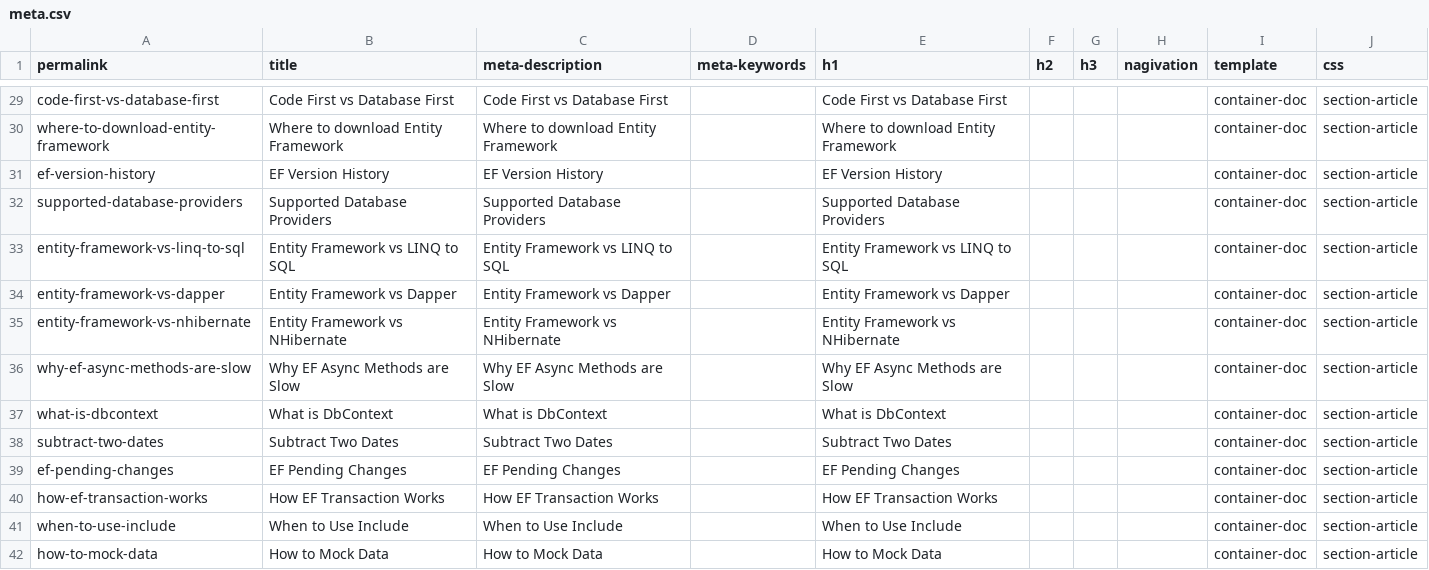
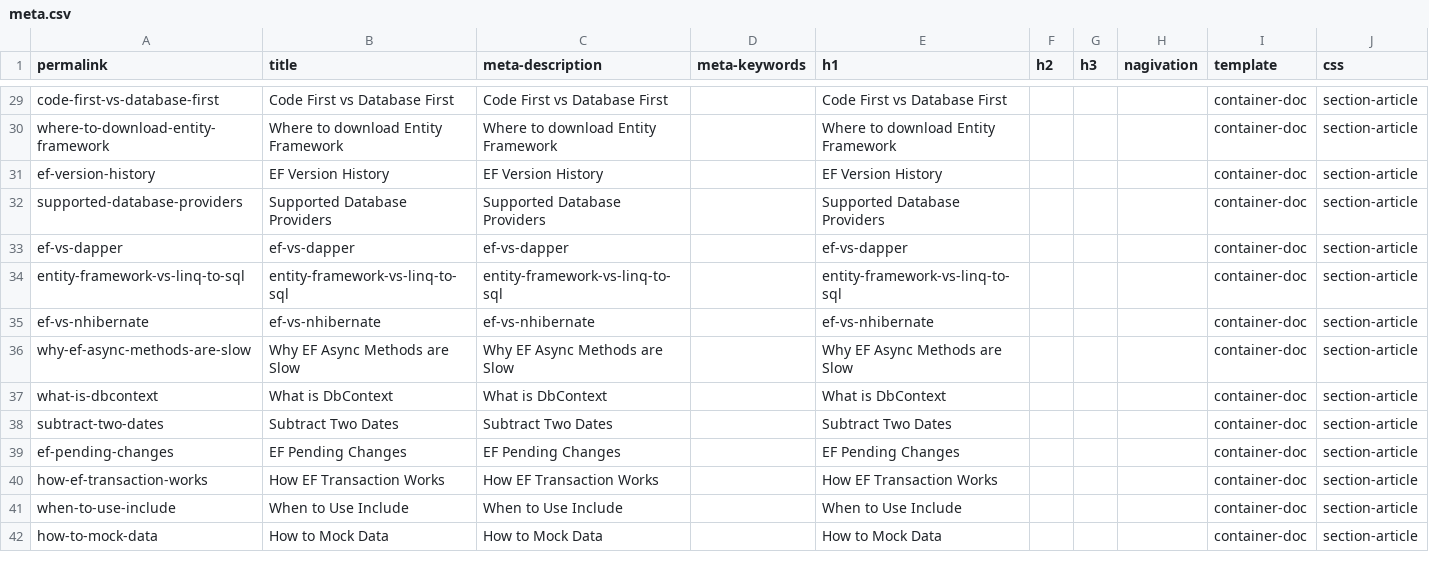
Before and after one commit to zzzprojects/EntityFramework-FAQ, a CSV file: docs/_data/meta.csv, drawn as a sheet; only a part is shown, gaps mark what is left out.

Commit message:
Update meta.csv

```diff
--- a/docs/_data/meta.csv
+++ b/docs/_data/meta.csv
@@ -32,5 +32,5 @@ ef-version-history,EF Version History,EF Version History,,EF Version History,,,,
 supported-database-providers,Supported Database Providers,Supported Database Providers,,Supported Database Providers,,,,container-doc,section-article
-entity-framework-vs-linq-to-sql,Entity Framework vs LINQ to SQL,Entity Framework vs LINQ to SQL,,Entity Framework vs LINQ to SQL,,,,container-doc,section-article
-entity-framework-vs-dapper,Entity Framework vs Dapper,Entity Framework vs Dapper,,Entity Framework vs Dapper,,,,container-doc,section-article
-entity-framework-vs-nhibernate,Entity Framework vs NHibernate,Entity Framework vs NHibernate,,Entity Framework vs NHibernate,,,,container-doc,section-article
+ef-vs-dapper,ef-vs-dapper,ef-vs-dapper,,ef-vs-dapper,,,,container-doc,section-article
+entity-framework-vs-linq-to-sql,entity-framework-vs-linq-to-sql,entity-framework-vs-linq-to-sql,,entity-framework-vs-linq-to-sql,,,,container-doc,section-article
+ef-vs-nhibernate,ef-vs-nhibernate,ef-vs-nhibernate,,ef-vs-nhibernate,,,,container-doc,section-article
 why-ef-async-methods-are-slow,Why EF Async Methods are Slow,Why EF Async Methods are Slow,,Why EF Async Methods are Slow,,,,container-doc,section-article
```
